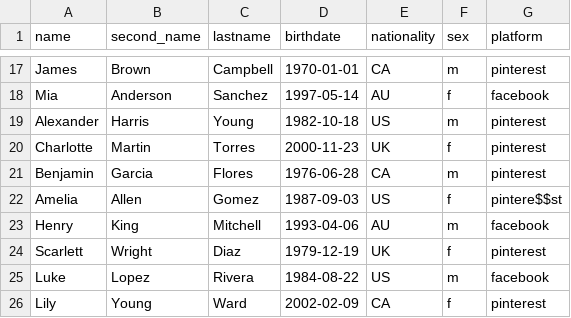
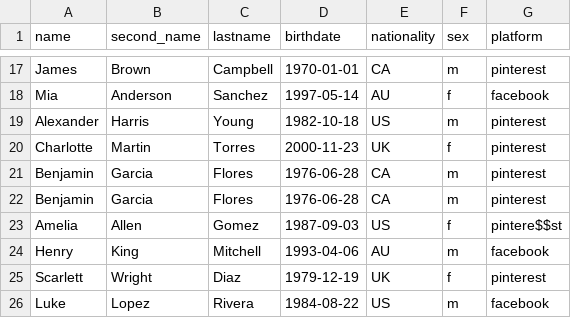
Before and after one commit to KatarzynaBanach/GCP-learning-practice, a CSV file: Beam/names_data.csv, drawn as a sheet; only a part is shown, gaps mark what is left out; the shorter side is filled out with more unchanged rows.

```diff
--- a/Beam/names_data.csv
+++ b/Beam/names_data.csv
@@ -21,2 +21,3 @@ Charlotte;Martin;Torres;2000-11-23;UK;f;pinterest
 Benjamin;Garcia;Flores;1976-06-28;CA;m;pinterest
+Benjamin;Garcia;Flores;1976-06-28;CA;m;pinterest
 Amelia;Allen;Gomez;1987-09-03;US;f;pintere$$st
```
Also changed, not shown: 1 other file.
